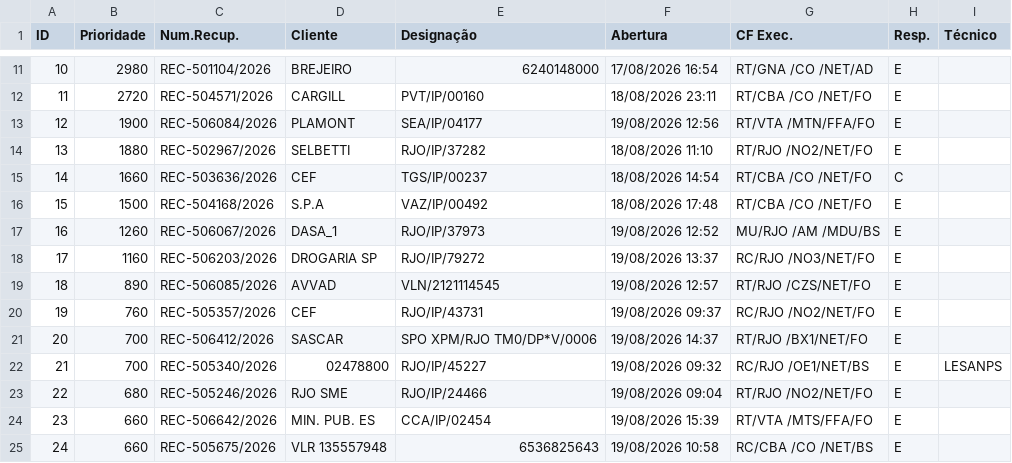
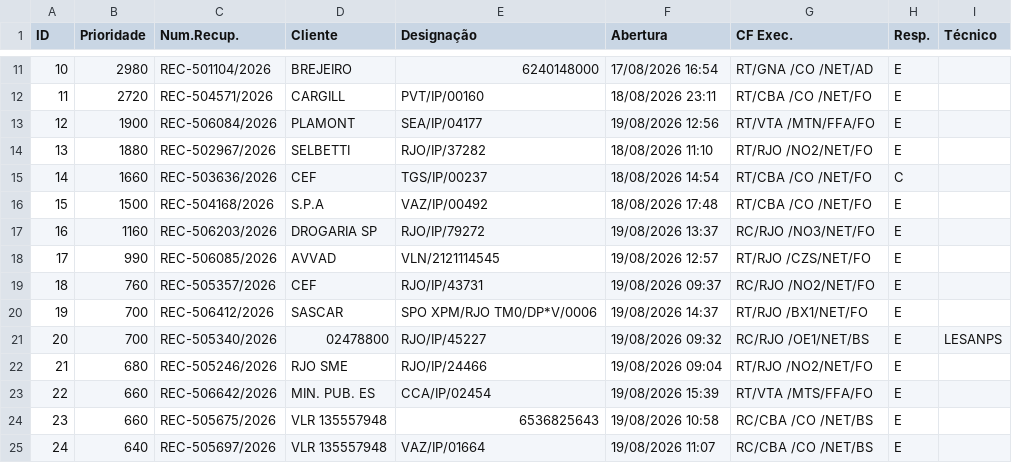
Before and after one commit to cpralonrj-pralon/embratel-sir, a CSV file: dados_rec.csv, drawn as a sheet; only a part is shown, gaps mark what is left out; the shorter side is filled out with more unchanged rows; removed rows and columns are numbered as before the commit, all else as after; the diff covers the shown part only; the diff names each change by its address in the sheet, - before the commit and + after, or states it on an @@ line.

```diff
--- a/dados_rec.csv
+++ b/dados_rec.csv
-row 17: 16 | 1260 | REC-506067/2026 | DASA_1 | RJO/IP/37973 | 19/08/2026 12:52 | MU/RJO /AM /MDU/BS | E
@@ column A (ID) renumbered between rows 17 and 65 @@
-B18 (Prioridade): 890
+B18 (Prioridade): 990
```
Also changed, not shown: 9 added rows, 8 removed rows and 5 edited cells elsewhere in this file, dados_ral.csv, dados_ral_enriched.csv, 2 other files.
